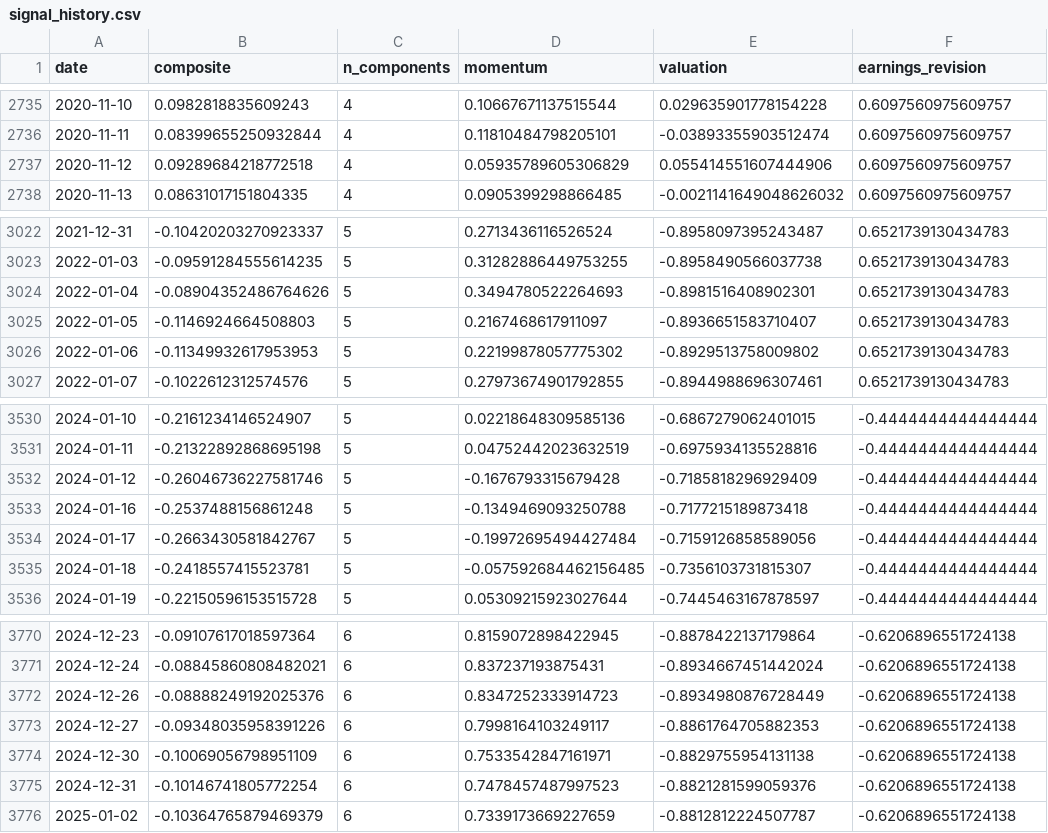
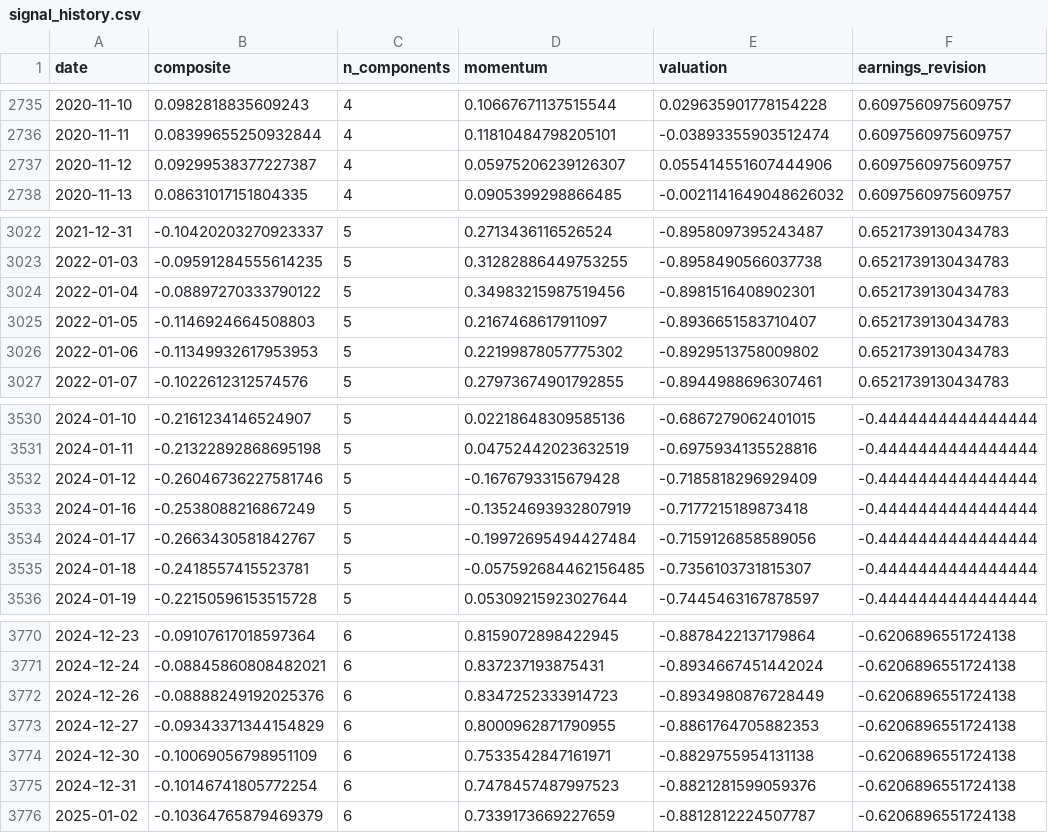
Before and after one commit to paumbernal/orcl-quant, a CSV file: models/signal_history.csv, drawn as a sheet; only a part is shown, gaps mark what is left out; the diff covers the shown part only; the diff names each change by its address in the sheet, - before the commit and + after, or states it on an @@ line.

```diff
--- a/models/signal_history.csv
+++ b/models/signal_history.csv
-B2737 (composite): 0.09289684218772518
+B2737 (composite): 0.09299538377227387
-D2737 (momentum): 0.05935789605306829
+D2737 (momentum): 0.05975206239126307
-B3024 (composite): -0.08904352486764626
+B3024 (composite): -0.08897270333790122
-D3024 (momentum): 0.3494780522264693
+D3024 (momentum): 0.34983215987519456
-B3533 (composite): -0.2537488156861248
+B3533 (composite): -0.2538088216867249
-D3533 (momentum): -0.1349469093250788
+D3533 (momentum): -0.13524693932807919
-B3773 (composite): -0.09348035958391226
+B3773 (composite): -0.09343371344154829
-D3773 (momentum): 0.7998164103249117
+D3773 (momentum): 0.8000962871790955
```
Also changed, not shown: 1 added row and 8 edited cells elsewhere in this file, data/processed/ohlcv_ORCL.csv, data/processed/prices_adj_close.csv, 34 other files.
